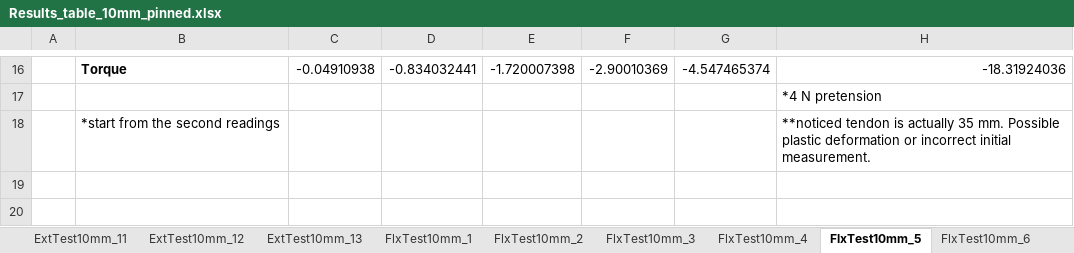
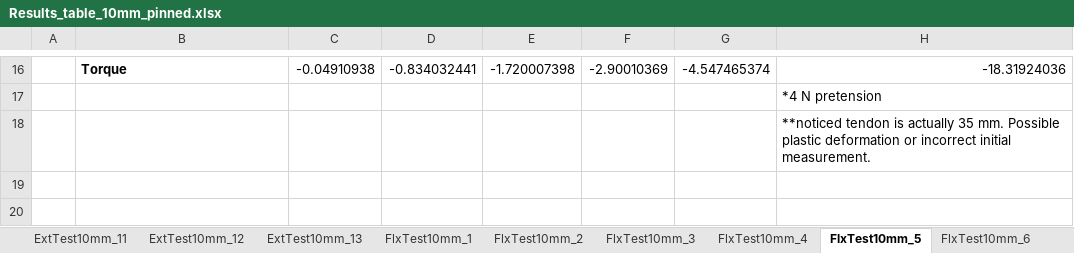
Before and after one commit to Agile-and-Adaptive-Robotics/Bipedal_Robot, an Excel workbook: Testing_Data/2026_06_Festo/Results_table_10mm_pinned.xlsx, sheet FlxTest10mm_5, drawn as a sheet; only a part is shown, gaps mark what is left out; values as stored, in another font and other column widths than the file's, no borders; charts and pictures not drawn; the diff names each change by its address in the sheet, - before the commit and + after, or states it on an @@ line.

Commit message:
FlxTest07

```diff
--- a/Testing_Data/2026_06_Festo/Results_table_10mm_pinned.xlsx (sheet FlxTest10mm_5)
+++ b/Testing_Data/2026_06_Festo/Results_table_10mm_pinned.xlsx (sheet FlxTest10mm_5)
-B18: *start from the second readings
+B18: (empty)
```
Also changed, not shown: sheet FlxTest10mm_6, other sheet tabs, charts or pictures, 49 other files.
